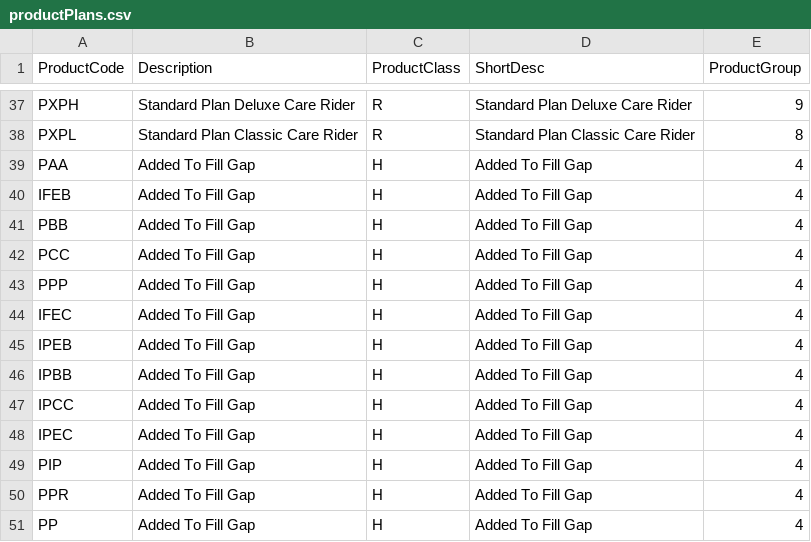
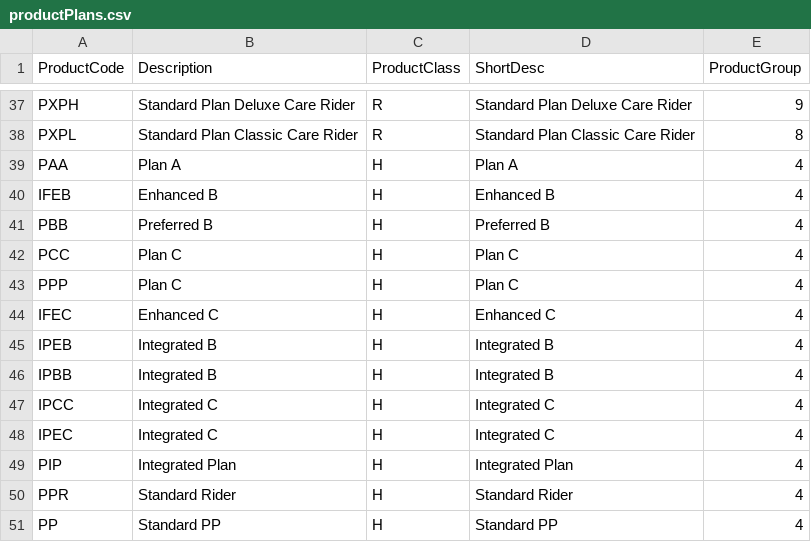
Before and after one commit to IRS-PM/IRS-PM-2020-01-18-IS02PT-GRP15-IntelligentClaimsSystem, a CSV file: claimRepository/seeders/data/productPlans.csv, drawn as a sheet; only a part is shown, gaps mark what is left out.

Commit message:
seeder missing records

```diff
--- a/claimRepository/seeders/data/productPlans.csv
+++ b/claimRepository/seeders/data/productPlans.csv
@@ -38,14 +38,14 @@ PXPH,Standard Plan Deluxe Care Rider,R     ,Standard Plan Deluxe Care Rider,9
 PXPL,Standard Plan Classic Care Rider,R     ,Standard Plan Classic Care Rider,8
-PAA,Added To Fill Gap,H     ,Added To Fill Gap,4
-IFEB,Added To Fill Gap,H     ,Added To Fill Gap,4
-PBB,Added To Fill Gap,H     ,Added To Fill Gap,4
-PCC,Added To Fill Gap,H     ,Added To Fill Gap,4
-PPP,Added To Fill Gap,H     ,Added To Fill Gap,4
-IFEC,Added To Fill Gap,H     ,Added To Fill Gap,4
-IPEB,Added To Fill Gap,H     ,Added To Fill Gap,4
-IPBB,Added To Fill Gap,H     ,Added To Fill Gap,4
-IPCC,Added To Fill Gap,H     ,Added To Fill Gap,4
-IPEC,Added To Fill Gap,H     ,Added To Fill Gap,4
-PIP,Added To Fill Gap,H     ,Added To Fill Gap,4
-PPR,Added To Fill Gap,H     ,Added To Fill Gap,4
-PP,Added To Fill Gap,H     ,Added To Fill Gap,4
+PAA,Plan A,H     ,Plan A,4
+IFEB,Enhanced B,H     ,Enhanced B,4
+PBB,Preferred B,H     ,Preferred B,4
+PCC,Plan C,H     ,Plan C,4
+PPP,Plan C,H     ,Plan C,4
+IFEC,Enhanced C,H     ,Enhanced C,4
+IPEB,Integrated B,H     ,Integrated B,4
+IPBB,Integrated B,H     ,Integrated B,4
+IPCC,Integrated C,H     ,Integrated C,4
+IPEC,Integrated C,H     ,Integrated C,4
+PIP,Integrated Plan,H     ,Integrated Plan,4
+PPR,Standard Rider,H     ,Standard Rider,4
+PP,Standard PP,H     ,Standard PP,4
```
Also changed, not shown: 1 other file.
